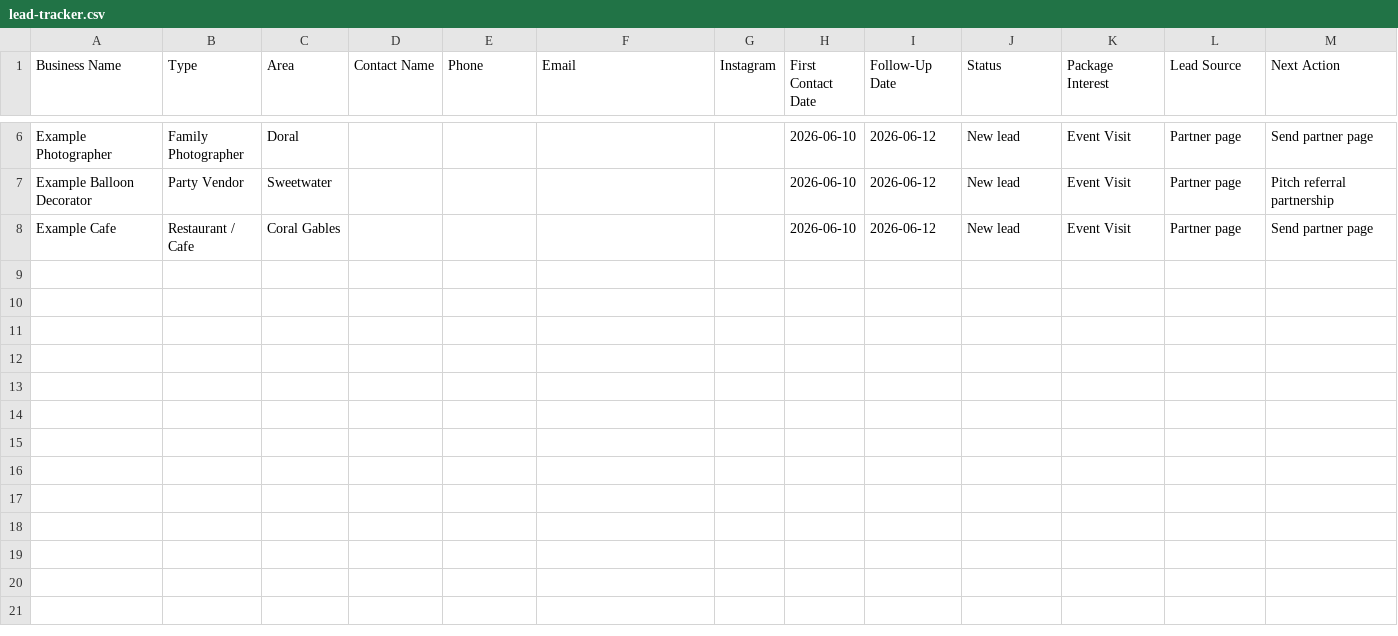
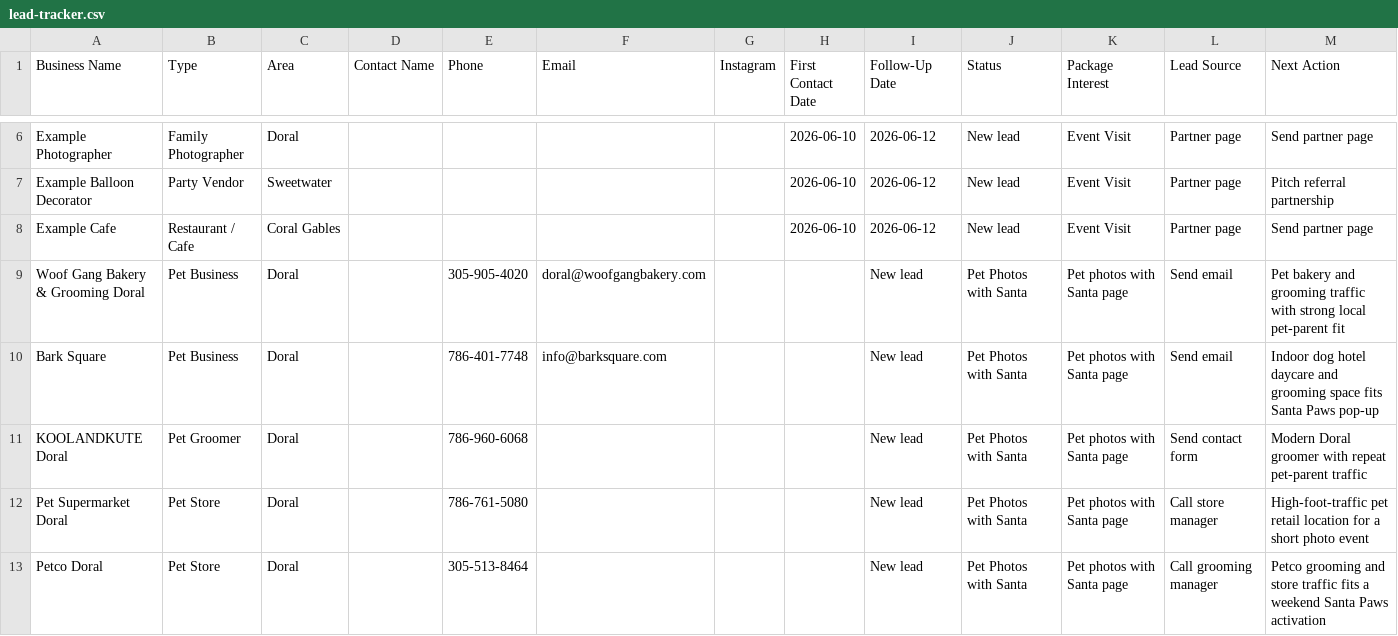
Before and after one commit to marcelozap/miami-papa-noel, a CSV file: lead-tracker.csv, drawn as a sheet; only a part is shown, gaps mark what is left out; rows hold the shown columns only; the diff covers the shown part only; the diff names each change by its address in the sheet, - before the commit and + after, or states it on an @@ line.

Commit message:
feat: August website update and lead tracker sync

```diff
--- a/lead-tracker.csv
+++ b/lead-tracker.csv
+row 9: Woof Gang Bakery & Grooming Doral | Pet Business | Doral |  | 305-905-4020 | doral@woofgangbakery.com |  |  | New lead | Pet Photos with Santa | Pet photos with Santa page | Send email | Pet bakery and grooming traffic with strong local pet-parent fit
+row 10: Bark Square | Pet Business | Doral |  | 786-401-7748 | info@barksquare.com |  |  | New lead | Pet Photos with Santa | Pet photos with Santa page | Send email | Indoor dog hotel daycare and grooming space fits Santa Paws pop-up
+row 11: KOOLANDKUTE Doral | Pet Groomer | Doral |  | 786-960-6068 |  |  |  | New lead | Pet Photos with Santa | Pet photos with Santa page | Send contact form | Modern Doral groomer with repeat pet-parent traffic
+row 12: Pet Supermarket Doral | Pet Store | Doral |  | 786-761-5080 |  |  |  | New lead | Pet Photos with Santa | Pet photos with Santa page | Call store manager | High-foot-traffic pet retail location for a short photo event
+row 13: Petco Doral | Pet Store | Doral |  | 305-513-8464 |  |  |  | New lead | Pet Photos with Santa | Pet photos with Santa page | Call grooming manager | Petco grooming and store traffic fits a weekend Santa Paws activation
```
Also changed, not shown: 15 added rows elsewhere in this file, 1 other file.
